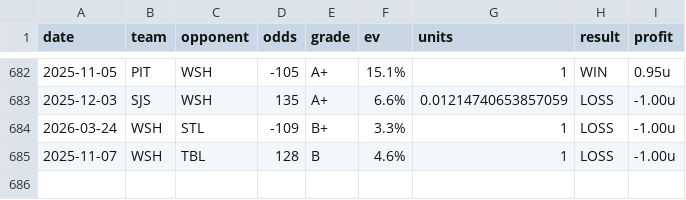
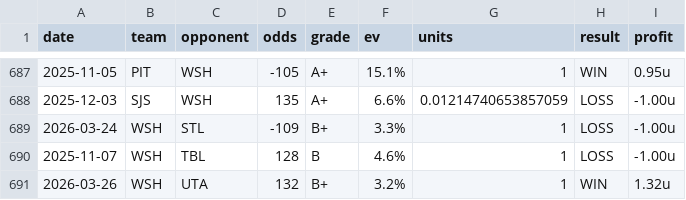
Before and after one commit to dpk1212/nhl-savant, a CSV file: data/nhl-picks-completed.csv, drawn as a sheet; only a part is shown, gaps mark what is left out; the diff covers the shown part only; the diff names each change by its address in the sheet, - before the commit and + after, or states it on an @@ line.

```diff
--- a/data/nhl-picks-completed.csv
+++ b/data/nhl-picks-completed.csv
+row 691: 2026-03-26 | WSH | UTA | 132 | B+ | 3.2% | 1 | WIN | 1.32u
```
Also changed, not shown: 5 added rows elsewhere in this file, data/cbb-picks-completed.csv, 12 other files.
